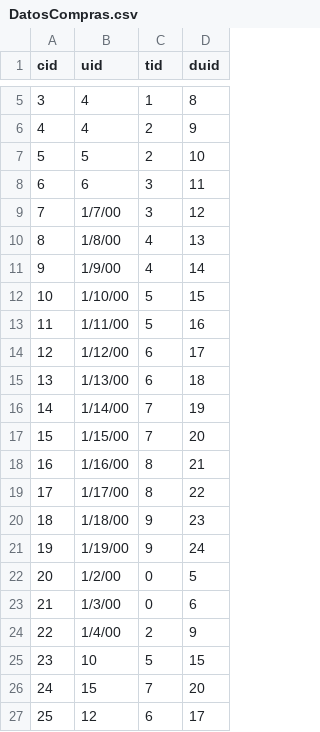
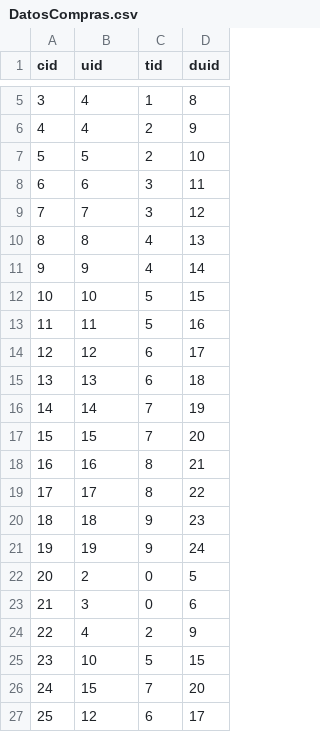
Before and after one commit to camilabarrera26/Grupo31, a CSV file: Entrega1/CSV/DatosCompras.csv, drawn as a sheet; only a part is shown, gaps mark what is left out.

```diff
--- a/Entrega1/CSV/DatosCompras.csv
+++ b/Entrega1/CSV/DatosCompras.csv
@@ -8,18 +8,18 @@
 6,6,3,11
-7,1/7/00,3,12
-8,1/8/00,4,13
-9,1/9/00,4,14
-10,1/10/00,5,15
-11,1/11/00,5,16
-12,1/12/00,6,17
-13,1/13/00,6,18
-14,1/14/00,7,19
-15,1/15/00,7,20
-16,1/16/00,8,21
-17,1/17/00,8,22
-18,1/18/00,9,23
-19,1/19/00,9,24
-20,1/2/00,0,5
-21,1/3/00,0,6
-22,1/4/00,2,9
+7,7,3,12
+8,8,4,13
+9,9,4,14
+10,10,5,15
+11,11,5,16
+12,12,6,17
+13,13,6,18
+14,14,7,19
+15,15,7,20
+16,16,8,21
+17,17,8,22
+18,18,9,23
+19,19,9,24
+20,2,0,5
+21,3,0,6
+22,4,2,9
 23,10,5,15
```
Also changed, not shown: 1 other file.
